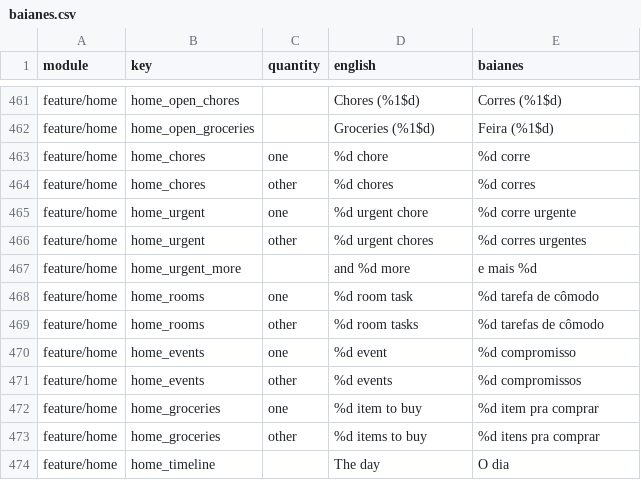
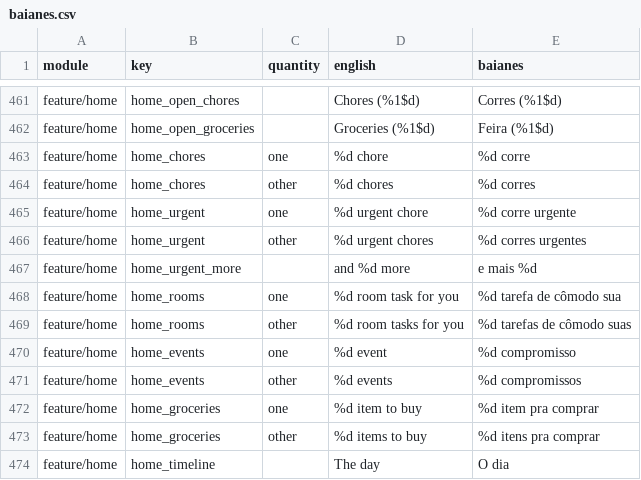
Before and after one commit to ramonvidal/ChoreMe, a CSV file: translations/baianes.csv, drawn as a sheet; only a part is shown, gaps mark what is left out.

```diff
--- a/translations/baianes.csv
+++ b/translations/baianes.csv
@@ -467,4 +467,4 @@ feature/home,home_urgent,other,%d urgent chores,%d corres urgentes
 feature/home,home_urgent_more,,and %d more,e mais %d
-feature/home,home_rooms,one,%d room task,%d tarefa de cômodo
-feature/home,home_rooms,other,%d room tasks,%d tarefas de cômodo
+feature/home,home_rooms,one,%d room task for you,%d tarefa de cômodo sua
+feature/home,home_rooms,other,%d room tasks for you,%d tarefas de cômodo suas
 feature/home,home_events,one,%d event,%d compromisso
```
Also changed, not shown: 7 other files.
